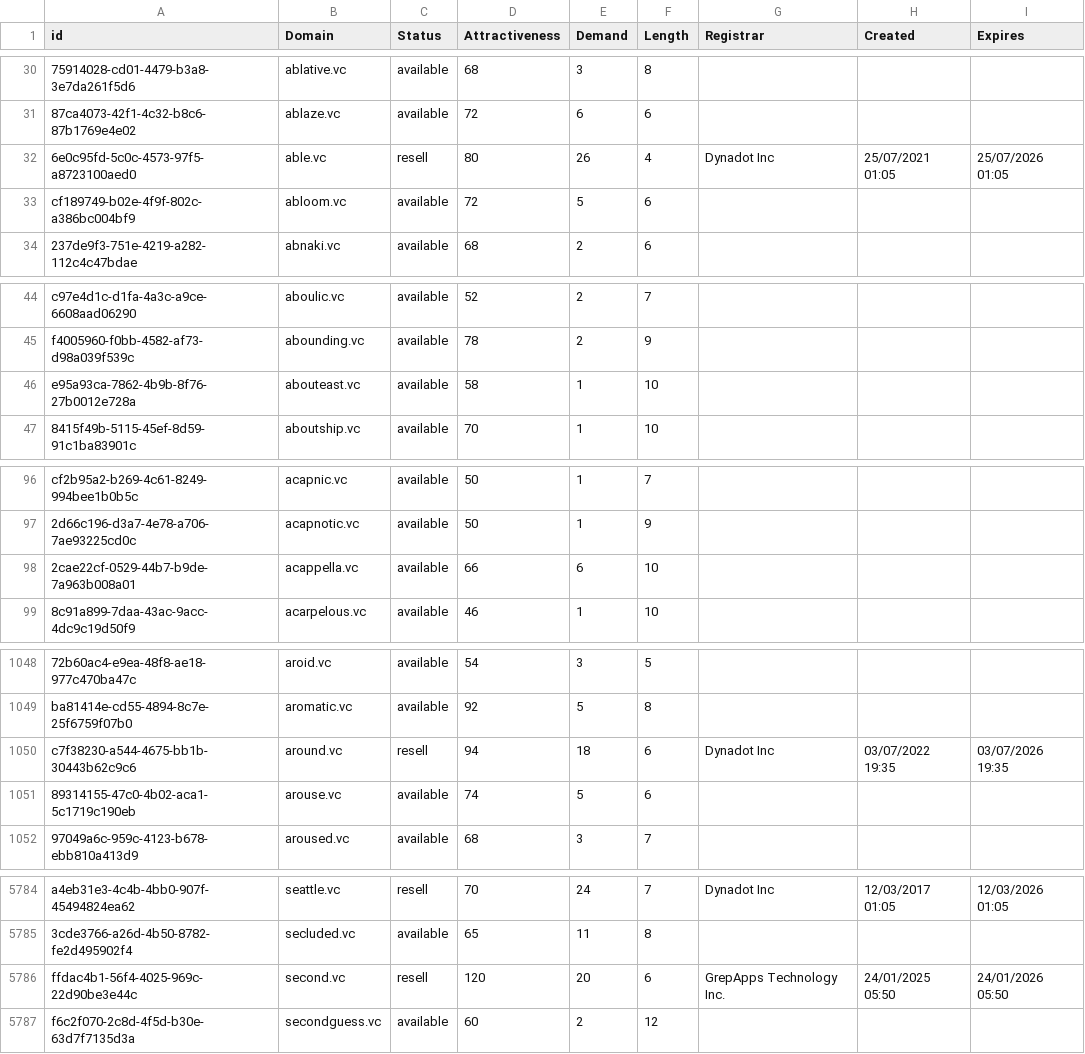
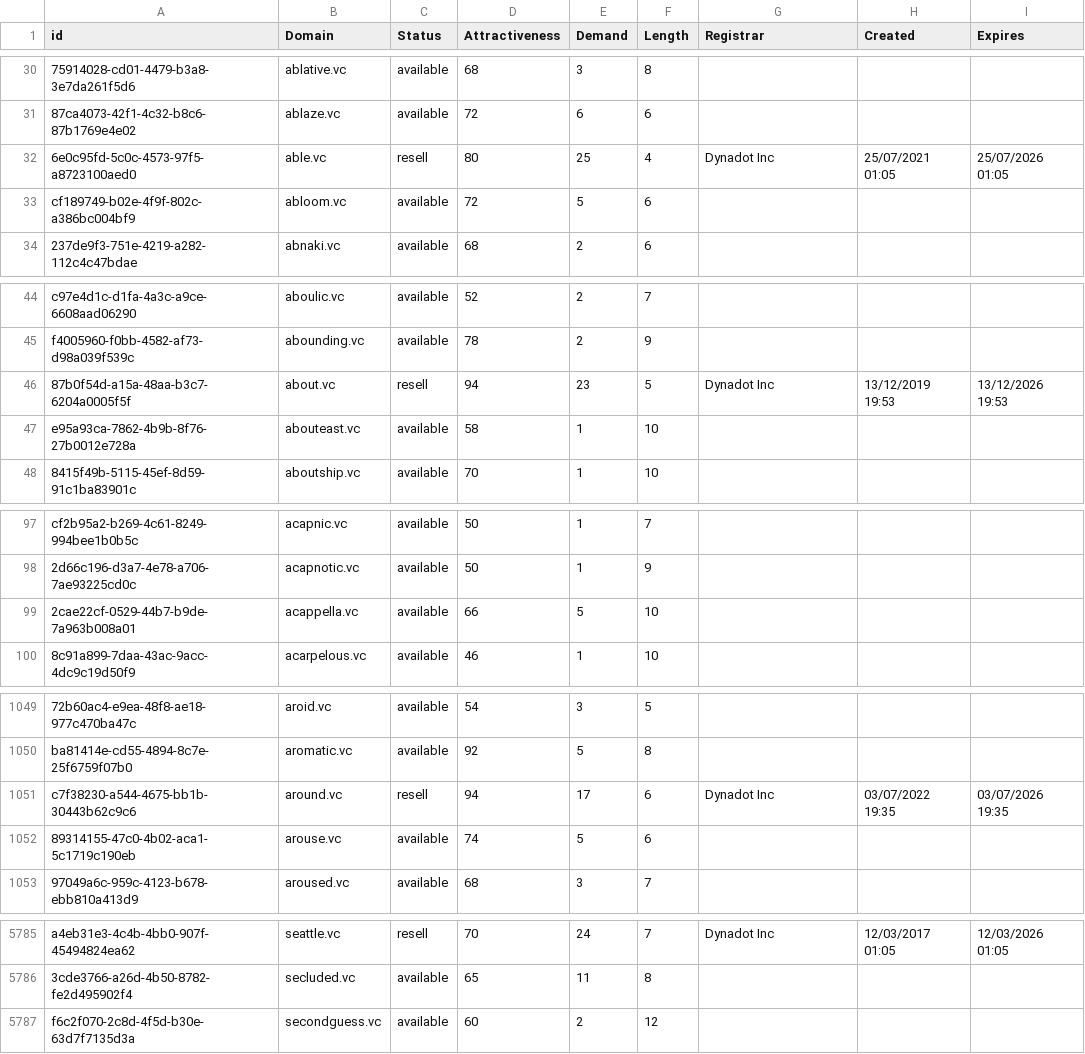
Before and after one commit to UniqueDomains/vc-oneword-domains, a CSV file: vc.csv, drawn as a sheet; only a part is shown, gaps mark what is left out; removed rows and columns are numbered as before the commit, all else as after; the diff covers the shown part only; the diff names each change by its address in the sheet, - before the commit and + after, or states it on an @@ line.

Commit message:
Domains update

```diff
--- a/vc.csv
+++ b/vc.csv
-E32 (Demand): 26
+E32 (Demand): 25
+row 46: 87b0f54d-a15a-48aa-b3c7-6204a0005f5f | about.vc | resell | 94 | 23 | 5 | Dynadot Inc | 13/12/2019 19:53 | 13/12/2026 19:53
-E99 (Demand): 6
+E99 (Demand): 5
-E1051 (Demand): 18
+E1051 (Demand): 17
-row 5786: ffdac4b1-56f4-4025-969c-22d90be3e44c | second.vc | resell | 120 | 20 | 6 | GrepApps Technology Inc. | 24/01/2025 05:50 | 24/01/2026 05:50
```
Also changed, not shown: 6 edited cells elsewhere in this file, 2 other files.
